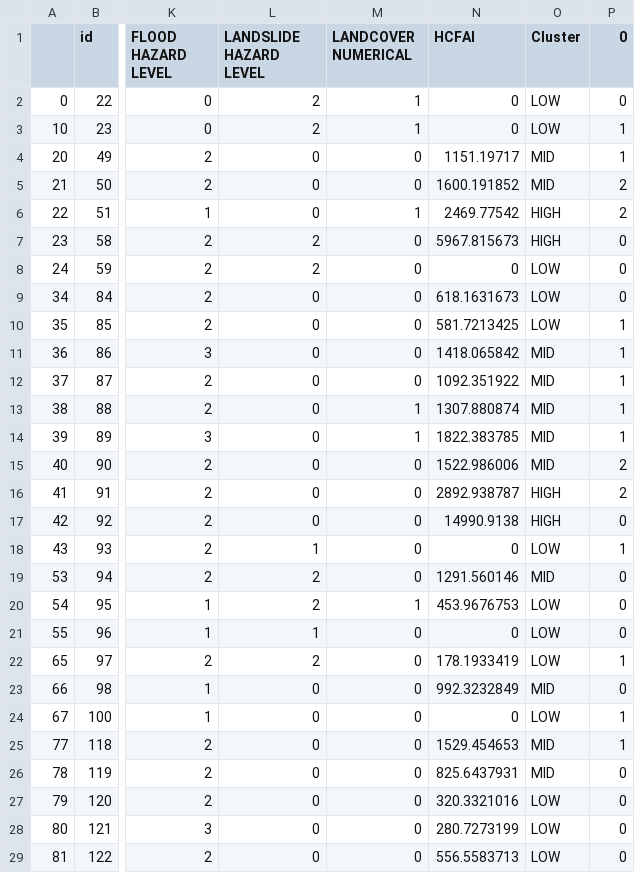
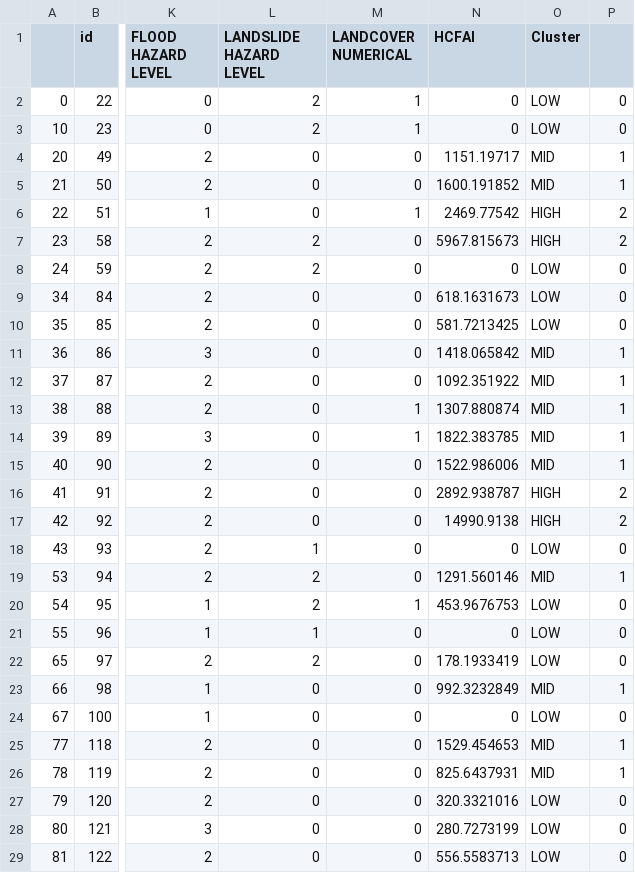
Before and after one commit to matereyes00/ThesisBuds, a CSV file: Preliminary Site Selection/Sablayan_Data_Clustered.csv, drawn as a sheet; only a part is shown, gaps mark what is left out; the diff covers the shown part only; the diff names each change by its address in the sheet, - before the commit and + after, or states it on an @@ line.

```diff
--- a/Preliminary Site Selection/Sablayan_Data_Clustered.csv
+++ b/Preliminary Site Selection/Sablayan_Data_Clustered.csv
-P1: 0
+P1: (empty)
-P3: 1
+P3: 0
-P5: 2
+P5: 1
-P7: 0
+P7: 2
-P10: 1
+P10: 0
-P15: 2
+P15: 1
-P17: 0
+P17: 2
-P18: 1
+P18: 0
-P19: 0
+P19: 1
-P22: 1
+P22: 0
-P23: 0
+P23: 1
-P24: 1
+P24: 0
-P26: 0
+P26: 1
```
Also changed, not shown: 1 added row and 99 edited cells elsewhere in this file, 12 other files.
